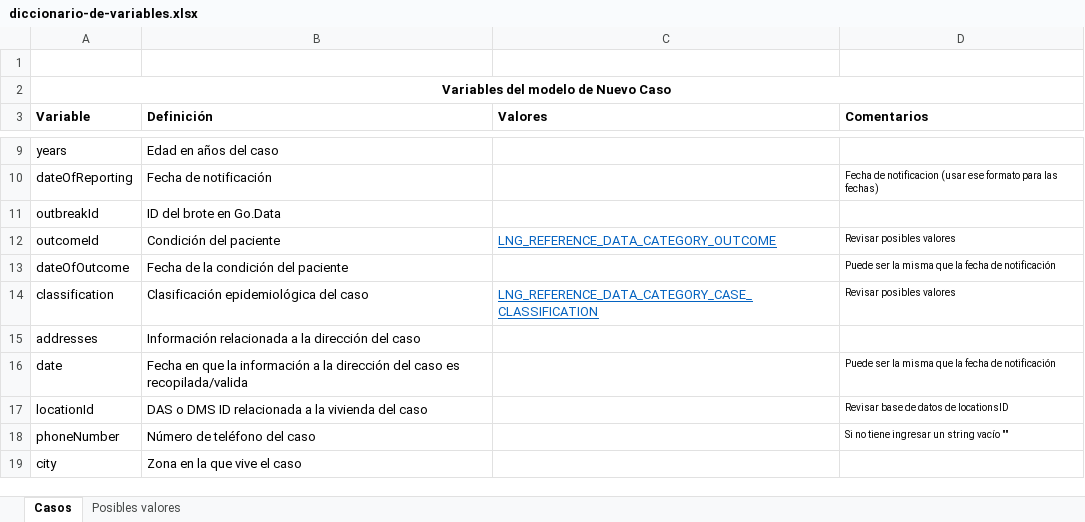
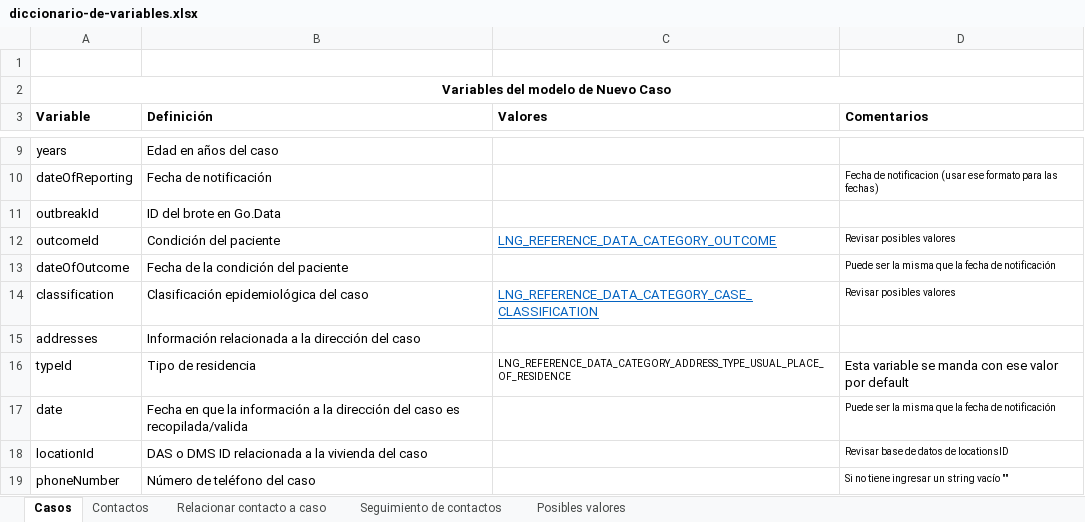
Before and after one commit to Oliversinn/godata-guatemala, an Excel workbook: interoperabilidad/diccionario-de-variables.xlsx, sheet Casos, drawn as a sheet; only a part is shown, gaps mark what is left out; the shorter side is filled out with more unchanged rows; values as stored, in another font and other column widths than the file's, no borders; table styles not drawn; the diff names each change by its address in the sheet, - before the commit and + after, or states it on an @@ line.

Commit message:
diccionario de variables para contactos

```diff
--- a/interoperabilidad/diccionario-de-variables.xlsx (sheet Casos)
+++ b/interoperabilidad/diccionario-de-variables.xlsx (sheet Casos)
+sheet tab: Contactos
+sheet tab: Relacionar contacto a caso
+sheet tab: Seguimiento de contactos
+row 16: typeId | Tipo de residencia | LNG_REFERENCE_DATA_CATEGORY_ADDRESS_TYPE_USUAL_PLACE_OF_RESIDENCE | Esta variable se manda con ese valor por default
```
Also changed, not shown: sheet Posibles valores, 10 other files.
